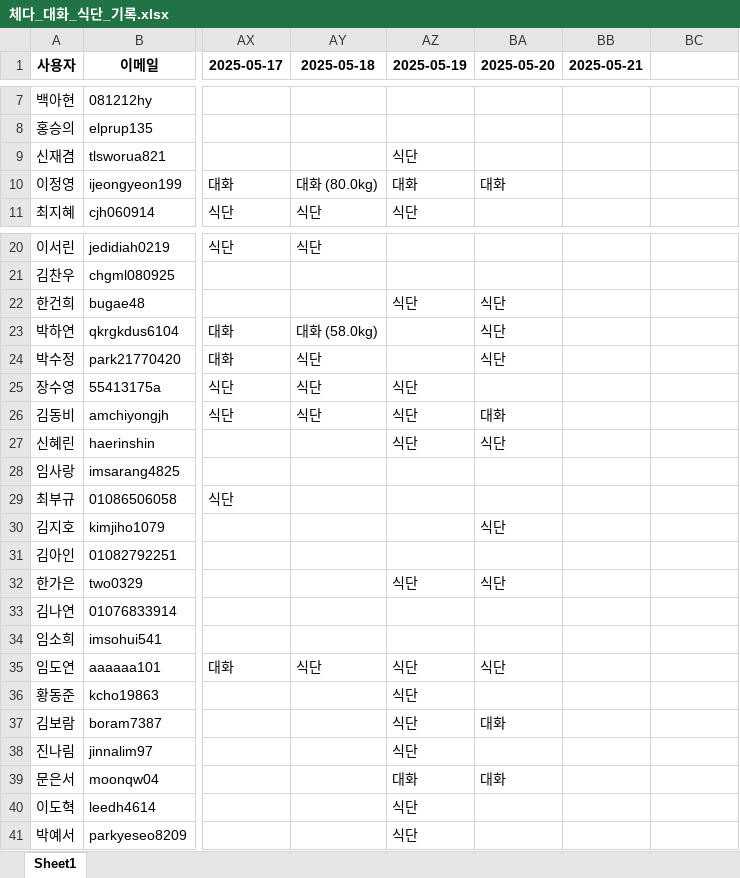
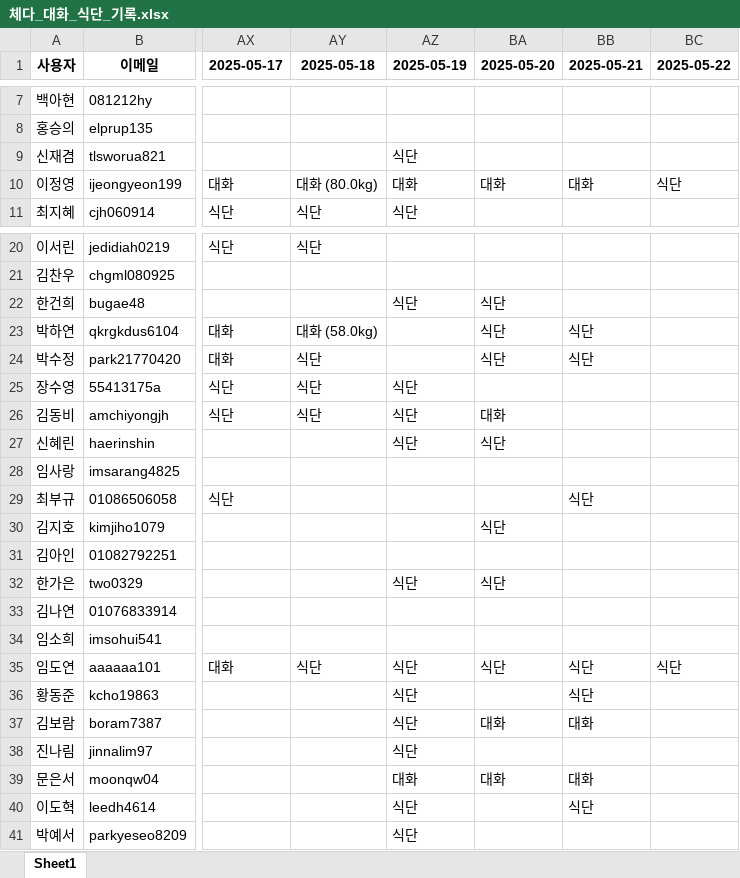
Before and after one commit to yharam00/cheddar_database, an Excel workbook: 체다_대화_식단_기록.xlsx, sheet Sheet1, drawn as a sheet; only a part is shown, gaps mark what is left out; values as stored, in another font and other column widths than the file's, no borders; the diff names each change by its address in the sheet, - before the commit and + after, or states it on an @@ line.

```diff
--- a/체다_대화_식단_기록.xlsx (sheet Sheet1)
+++ b/체다_대화_식단_기록.xlsx (sheet Sheet1)
-BC1: (empty)
+BC1: 2025-05-22
-BB10 (2025-05-21): (empty)
+BB10 (2025-05-21): 대화
-BC10 (2025-05-22): (empty)
+BC10 (2025-05-22): 식단
-BB23:BB24 (2025-05-21): (empty)
+BB23:BB24 (2025-05-21): 식단
-BB29 (2025-05-21): (empty)
+BB29 (2025-05-21): 식단
-BB35:BB36 (2025-05-21): (empty)
+BB35:BB36 (2025-05-21): 식단
-BC35 (2025-05-22): (empty)
+BC35 (2025-05-22): 식단
-BB37 (2025-05-21): (empty)
+BB37 (2025-05-21): 대화
-BB39 (2025-05-21): (empty)
+BB39 (2025-05-21): 대화
-BB40 (2025-05-21): (empty)
+BB40 (2025-05-21): 식단
```
Also changed, not shown: 1 other file.
